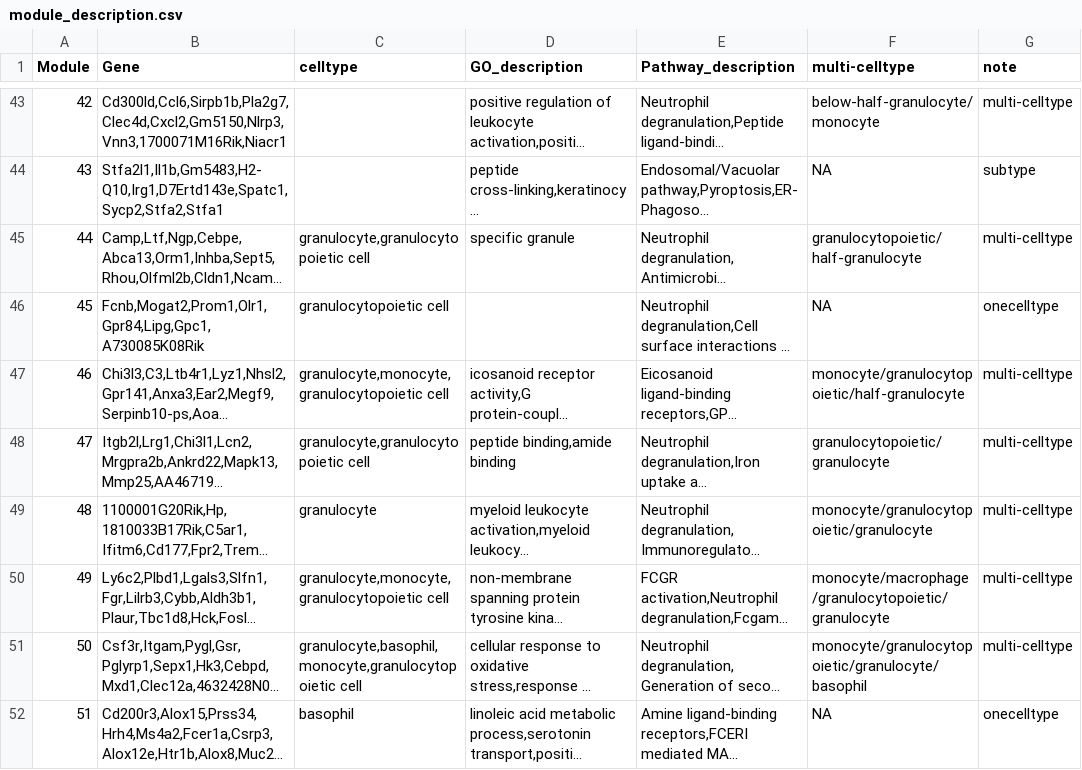
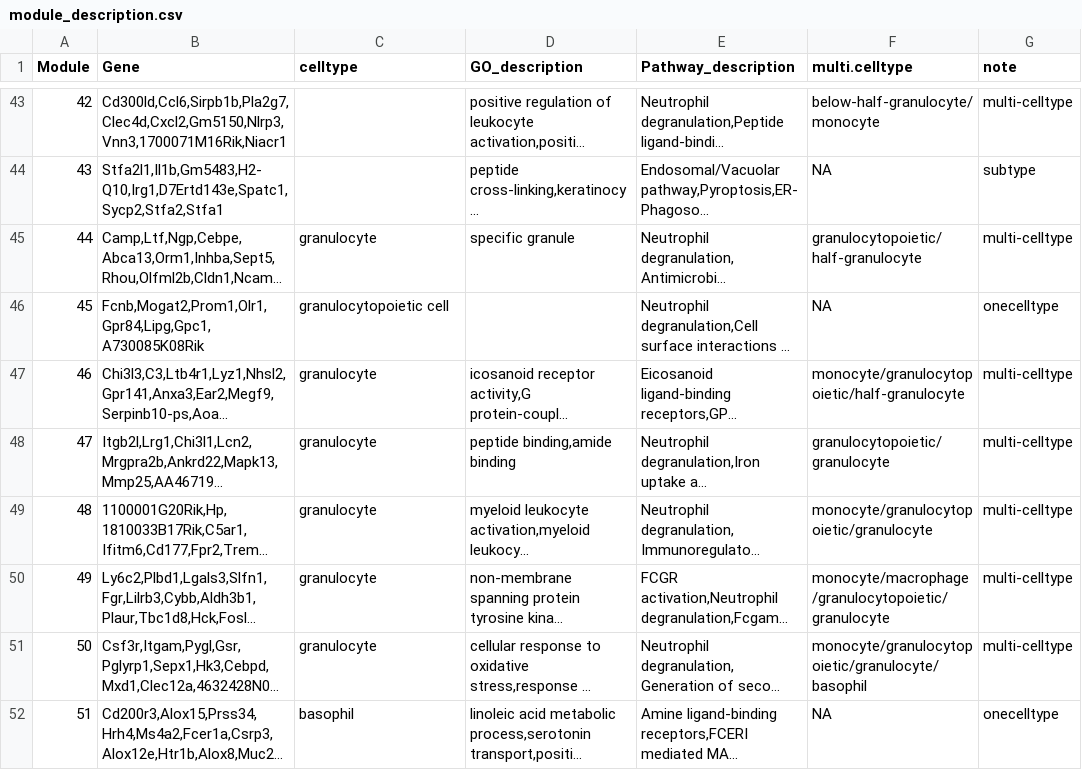
Before and after one commit to KlugerLab/LocalizedMarkerDetector, a CSV file: marrow_result/module_description.csv, drawn as a sheet; only a part is shown, gaps mark what is left out; long unchanged cells end in …; the diff covers the shown part only; the diff names each change by its address in the sheet, - before the commit and + after, or states it on an @@ line.

```diff
--- a/marrow_result/module_description.csv
+++ b/marrow_result/module_description.csv
-F1: multi-celltype
+F1: multi.celltype
-C45 (celltype): granulocyte,granulocytopoietic cell
+C45 (celltype): granulocyte
-C47 (celltype): granulocyte,monocyte,granulocytopoietic cell
+C47 (celltype): granulocyte
-C48 (celltype): granulocyte,granulocytopoietic cell
+C48 (celltype): granulocyte
-C50 (celltype): granulocyte,monocyte,granulocytopoietic cell
+C50 (celltype): granulocyte
-C51 (celltype): granulocyte,basophil,monocyte,granulocytopoietic cell
+C51 (celltype): granulocyte
```
Also changed, not shown: 21 edited cells elsewhere in this file, benchmark_result/marrow_facs_density_index.csv, 7 other files.
